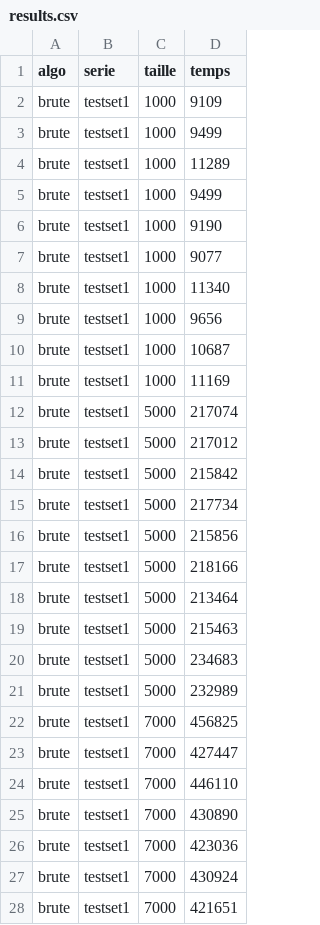
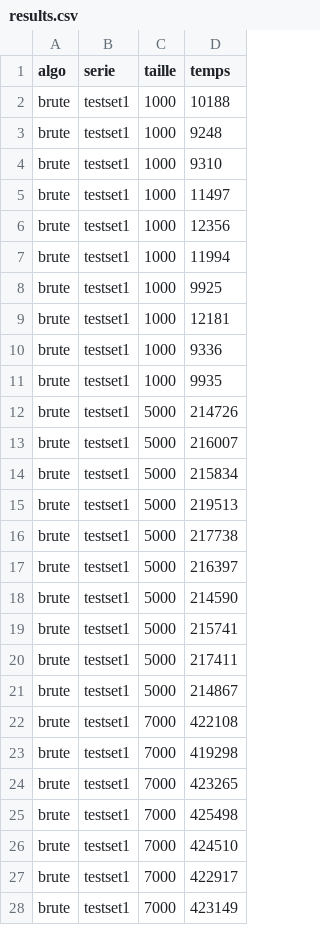
Before and after one commit to fredc97/inf8775, a CSV file: TP1/code/results.csv, drawn as a sheet; only a part is shown; the diff covers the shown part only.

Commit message:
resultats

```diff
--- a/TP1/code/results.csv
+++ b/TP1/code/results.csv
@@ -1,28 +1,28 @@
 algo,serie,taille,temps
-brute,testset1,1000,9109
-brute,testset1,1000,9499
-brute,testset1,1000,11289
-brute,testset1,1000,9499
-brute,testset1,1000,9190
-brute,testset1,1000,9077
-brute,testset1,1000,11340
-brute,testset1,1000,9656
-brute,testset1,1000,10687
-brute,testset1,1000,11169
-brute,testset1,5000,217074
-brute,testset1,5000,217012
-brute,testset1,5000,215842
-brute,testset1,5000,217734
-brute,testset1,5000,215856
-brute,testset1,5000,218166
-brute,testset1,5000,213464
-brute,testset1,5000,215463
-brute,testset1,5000,234683
-brute,testset1,5000,232989
-brute,testset1,7000,456825
-brute,testset1,7000,427447
-brute,testset1,7000,446110
-brute,testset1,7000,430890
-brute,testset1,7000,423036
-brute,testset1,7000,430924
-brute,testset1,7000,421651
+brute,testset1,1000,10188
+brute,testset1,1000,9248
+brute,testset1,1000,9310
+brute,testset1,1000,11497
+brute,testset1,1000,12356
+brute,testset1,1000,11994
+brute,testset1,1000,9925
+brute,testset1,1000,12181
+brute,testset1,1000,9336
+brute,testset1,1000,9935
+brute,testset1,5000,214726
+brute,testset1,5000,216007
+brute,testset1,5000,215834
+brute,testset1,5000,219513
+brute,testset1,5000,217738
+brute,testset1,5000,216397
+brute,testset1,5000,214590
+brute,testset1,5000,215741
+brute,testset1,5000,217411
+brute,testset1,5000,214867
+brute,testset1,7000,422108
+brute,testset1,7000,419298
+brute,testset1,7000,423265
+brute,testset1,7000,425498
+brute,testset1,7000,424510
+brute,testset1,7000,422917
+brute,testset1,7000,423149
```
Also changed, not shown: 53 edited cells elsewhere in this file, 2 other files.
